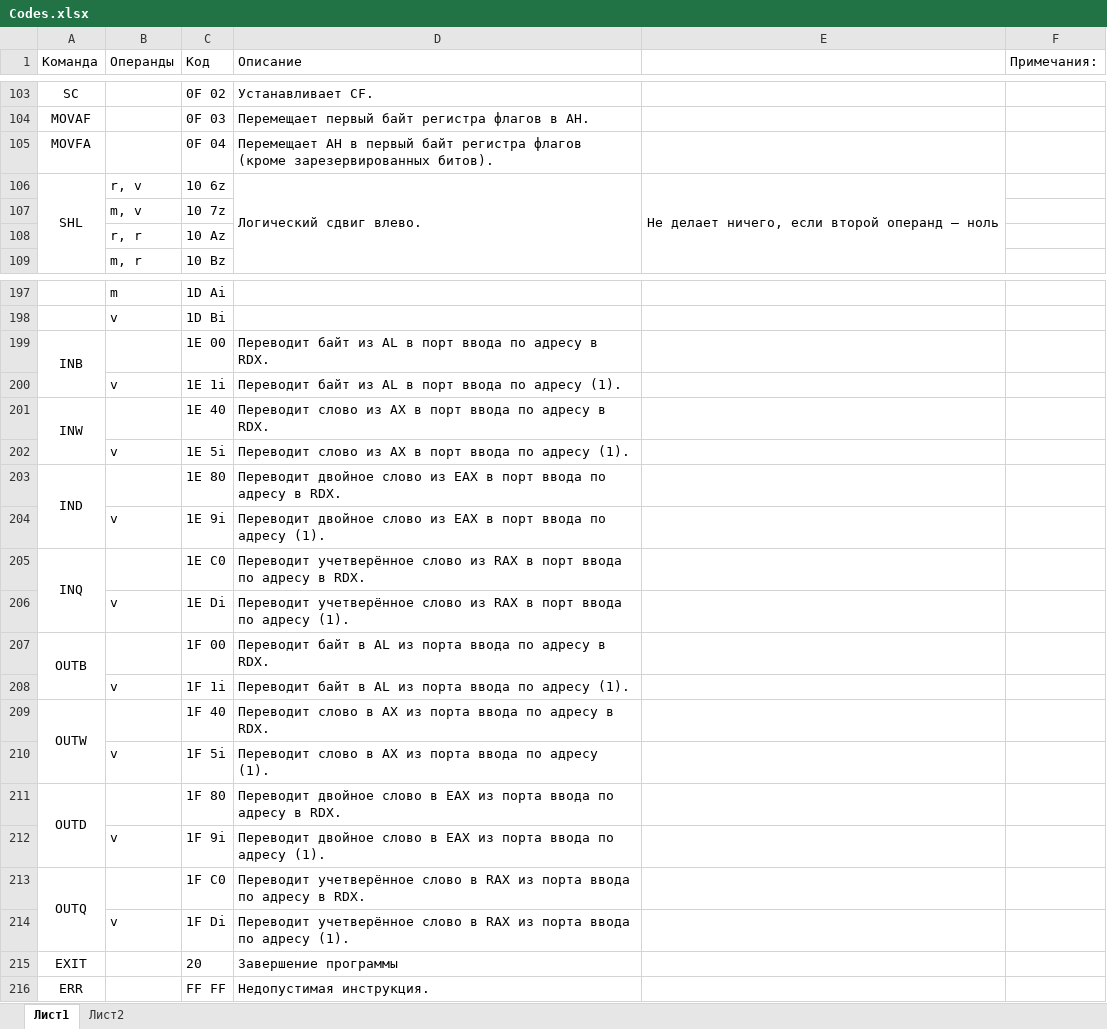
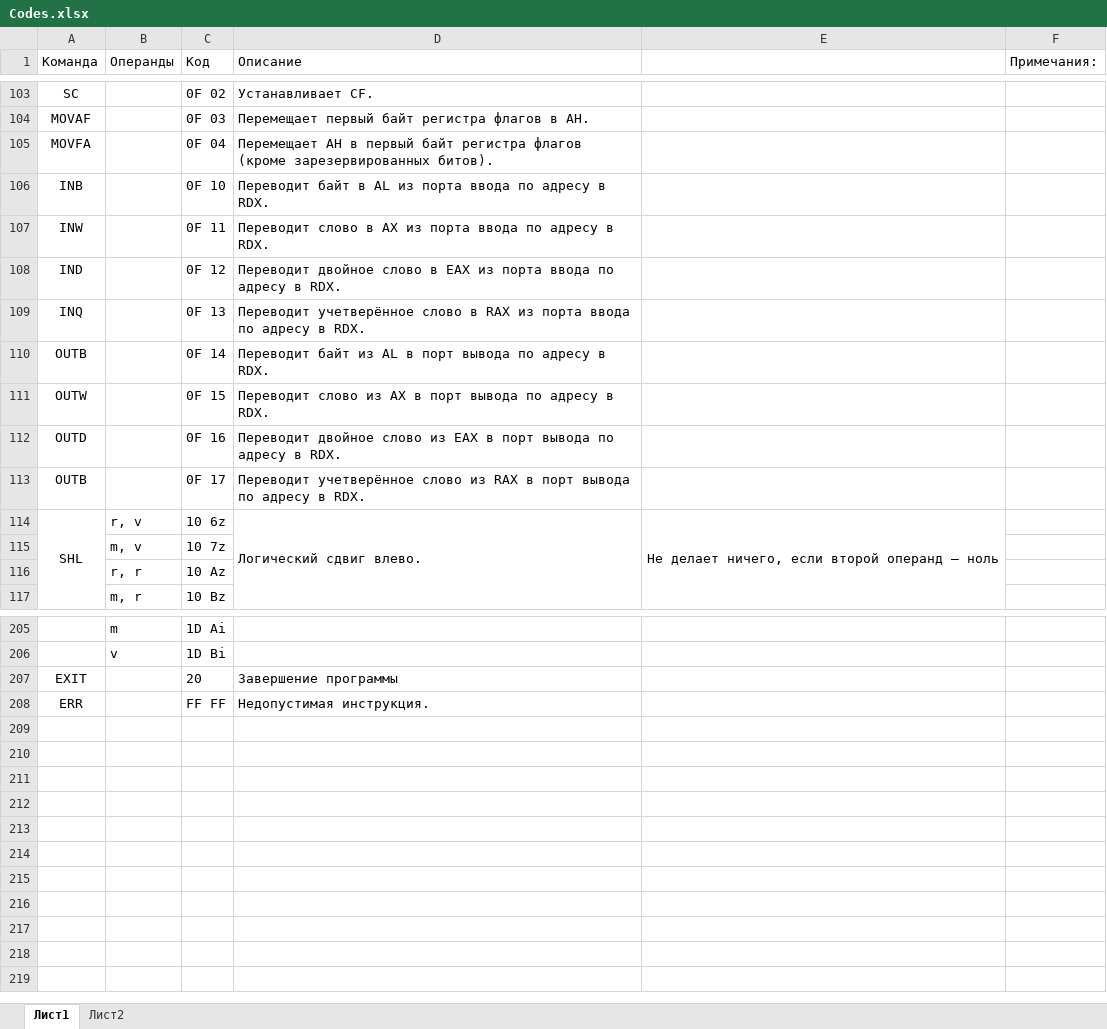
Before and after one commit to sqrt-of-minus-one/AileVM16, an Excel workbook: Codes.xlsx, sheet Лист1, drawn as a sheet; only a part is shown, gaps mark what is left out; values as stored, in another font and other column widths than the file's, no borders; removed rows and columns are numbered as before the commit, all else as after; the diff names each change by its address in the sheet, - before the commit and + after, or states it on an @@ line.

Commit message:
IN, OUT, print
Реализованы инструкции IN и OUT; добавлена возможность вывода символов в консоль.

```diff
--- a/Codes.xlsx (sheet Лист1)
+++ b/Codes.xlsx (sheet Лист1)
+row 106: INB |  | 0F 10 | Переводит байт в AL из порта ввода по адресу в RDX.
+row 107: INW |  | 0F 11 | Переводит слово в AX из порта ввода по адресу в RDX.
+row 108: IND |  | 0F 12 | Переводит двойное слово в EAX из порта ввода по адресу в RDX.
+row 109: INQ |  | 0F 13 | Переводит учетверённое слово в RAX из порта ввода по адресу в RDX.
+row 110: OUTB |  | 0F 14 | Переводит байт из AL в порт вывода по адресу в RDX.
+row 111: OUTW |  | 0F 15 | Переводит слово из AX в порт вывода по адресу в RDX.
+row 112: OUTD |  | 0F 16 | Переводит двойное слово из EAX в порт вывода по адресу в RDX.
+row 113: OUTB |  | 0F 17 | Переводит учетверённое слово из RAX в порт вывода по адресу в RDX.
-row 199: INB |  | 1E 00 | Переводит байт из AL в порт ввода по адресу в RDX.
-row 200:  | v | 1E 1i | Переводит байт из AL в порт ввода по адресу (1).
-row 201: INW |  | 1E 40 | Переводит слово из AX в порт ввода по адресу в RDX.
-row 202:  | v | 1E 5i | Переводит слово из AX в порт ввода по адресу (1).
-row 203: IND |  | 1E 80 | Переводит двойное слово из EAX в порт ввода по адресу в RDX.
-row 204:  | v | 1E 9i | Переводит двойное слово из EAX в порт ввода по адресу (1).
-row 205: INQ |  | 1E C0 | Переводит учетверённое слово из RAX в порт ввода по адресу в RDX.
-row 206:  | v | 1E Di | Переводит учетверённое слово из RAX в порт ввода по адресу (1).
-row 207: OUTB |  | 1F 00 | Переводит байт в AL из порта ввода по адресу в RDX.
-row 208:  | v | 1F 1i | Переводит байт в AL из порта ввода по адресу (1).
-row 209: OUTW |  | 1F 40 | Переводит слово в AX из порта ввода по адресу в RDX.
-row 210:  | v | 1F 5i | Переводит слово в AX из порта ввода по адресу (1).
-row 211: OUTD |  | 1F 80 | Переводит двойное слово в EAX из порта ввода по адресу в RDX.
-row 212:  | v | 1F 9i | Переводит двойное слово в EAX из порта ввода по адресу (1).
-row 213: OUTQ |  | 1F C0 | Переводит учетверённое слово в RAX из порта ввода по адресу в RDX.
-row 214:  | v | 1F Di | Переводит учетверённое слово в RAX из порта ввода по адресу (1).
```
Also changed, not shown: 7 other files.
